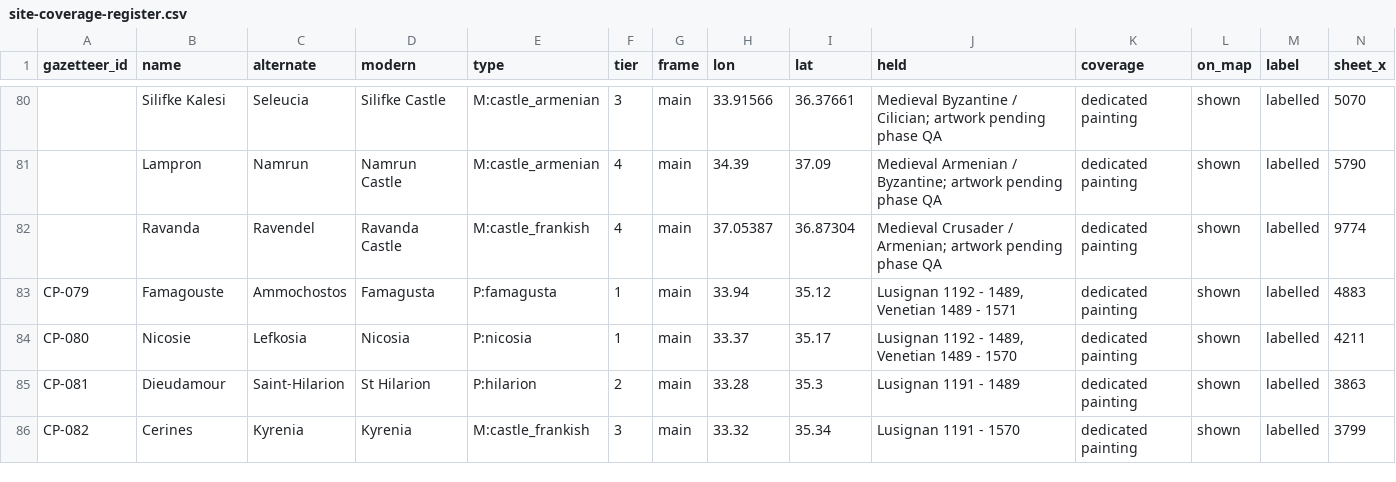
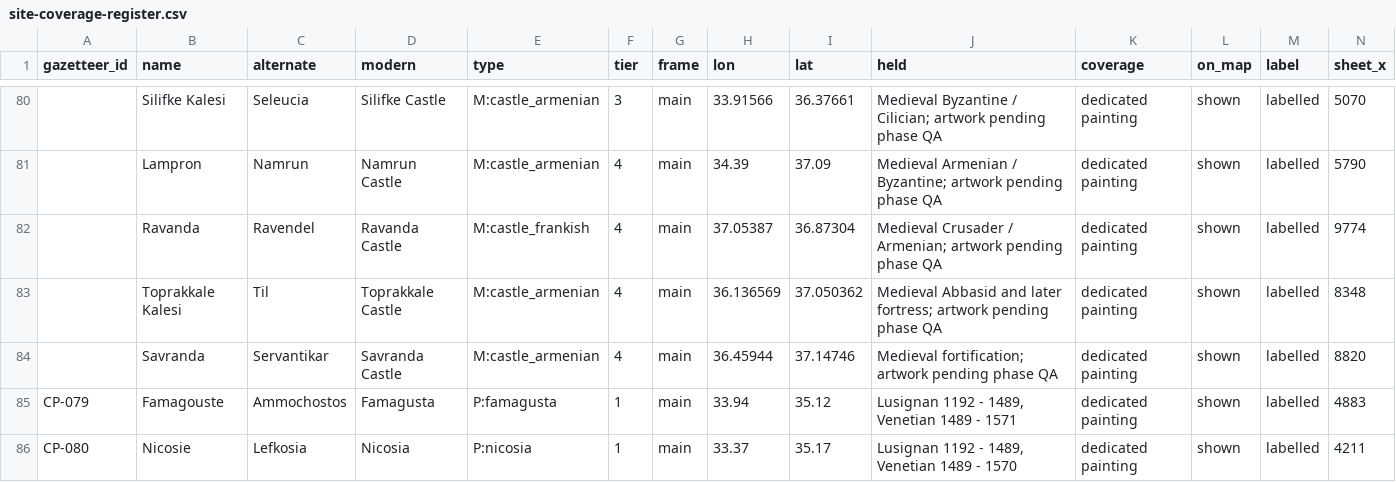
Before and after one commit to 1-tok/crusadersmap, a CSV file: reports/rebuild-2026-11-12/site-coverage-register.csv, drawn as a sheet; only a part is shown, gaps mark what is left out; the shorter side is filled out with more unchanged rows; rows hold the shown columns only; the diff names each change by its address in the sheet, - before the commit and + after, or states it on an @@ line.

```diff
--- a/reports/rebuild-2026-11-12/site-coverage-register.csv
+++ b/reports/rebuild-2026-11-12/site-coverage-register.csv
+row 83:  | Toprakkale Kalesi | Til | Toprakkale Castle | M:castle_armenian | 4 | main | 36.136569 | 37.050362 | Medieval Abbasid and later fortress; artwork pending phase QA | dedicated painting | shown | labelled | 8348
+row 84:  | Savranda | Servantikar | Savranda Castle | M:castle_armenian | 4 | main | 36.45944 | 37.14746 | Medieval fortification; artwork pending phase QA | dedicated painting | shown | labelled | 8820
```
Also changed, not shown: reports/rebuild-2026-11-12/image-usage-and-off-map-list.csv, reports/rebuild-2026-11-12/intake-promotion-decisions.csv, 6 other files.
